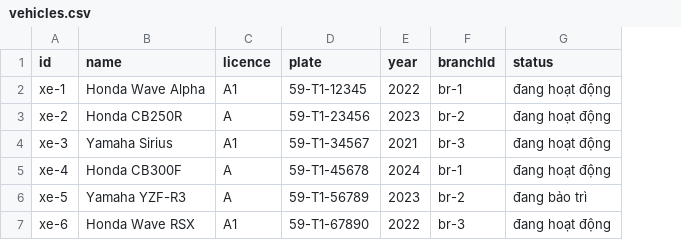
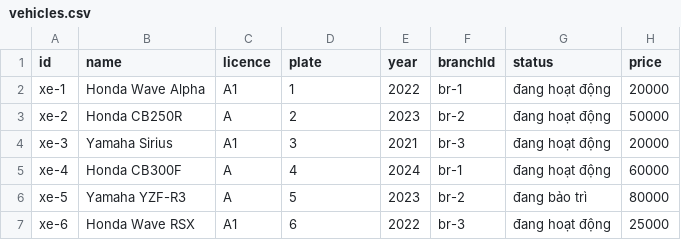
Before and after one commit to reseachcts/motogiathinh2905-devandprod, a CSV file: webapp/data/vehicles.csv, drawn as a sheet; the diff names each change by its address in the sheet, - before the commit and + after, or states it on an @@ line.

```diff
--- a/webapp/data/vehicles.csv
+++ b/webapp/data/vehicles.csv
+column H (price), rows 2-7: 20000 | 50000 | 20000 | 60000 | 80000 | 25000
-D2 (plate): 59-T1-12345
+D2 (plate): 1
-D3 (plate): 59-T1-23456
+D3 (plate): 2
-D4 (plate): 59-T1-34567
+D4 (plate): 3
-D5 (plate): 59-T1-45678
+D5 (plate): 4
-D6 (plate): 59-T1-56789
+D6 (plate): 5
-D7 (plate): 59-T1-67890
+D7 (plate): 6
```
Also changed, not shown: 2 other files.
